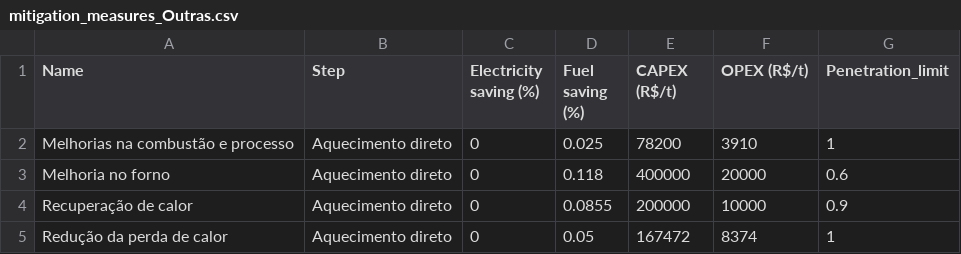
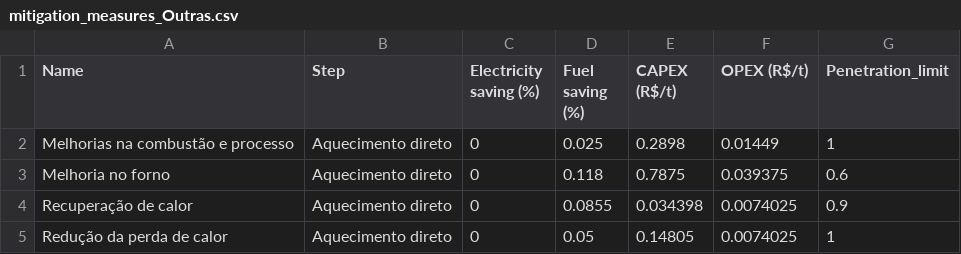
Before and after one commit to ottohebeda/Industry_Energy_Emissions_simulator, a CSV file: Outras_industrias/mitigation_measures_Outras.csv, drawn as a sheet.

Commit message:
Update mitigation_measures_Outras.csv

```diff
--- a/Outras_industrias/mitigation_measures_Outras.csv
+++ b/Outras_industrias/mitigation_measures_Outras.csv
@@ -1,5 +1,5 @@
 Name,Step,Electricity saving  (%),Fuel saving (%),CAPEX (R$/t),OPEX (R$/t),Penetration_limit
-Melhorias na combustão e processo,Aquecimento direto,0,0.025,78200,3910,1
-Melhoria no forno,Aquecimento direto,0,0.118,400000,20000,0.6
-Recuperação de calor,Aquecimento direto,0,0.0855,200000,10000,0.9
-Redução da perda de calor,Aquecimento direto,0,0.05,167472,8374,1
+Melhorias na combustão e processo,Aquecimento direto,0,0.025,0.2898,0.01449,1
+Melhoria no forno,Aquecimento direto,0,0.118,0.7875,0.039375,0.6
+Recuperação de calor,Aquecimento direto,0,0.0855,0.034398,0.0074025,0.9
+Redução da perda de calor,Aquecimento direto,0,0.05,0.14805,0.0074025,1
```
